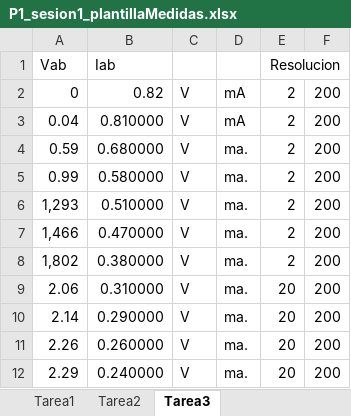
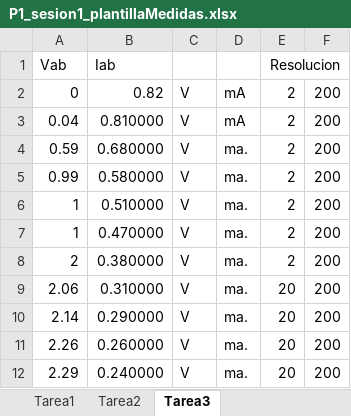
Before and after one commit to WetZap/Practicas-Circuitos, an Excel workbook: Practicas/Sesion 1/P1_sesion1_plantillaMedidas.xlsx, sheet Tarea3, drawn as a sheet; values as stored, in another font and other column widths than the file's, no borders; the diff names each change by its address in the sheet, - before the commit and + after, or states it on an @@ line.

```diff
--- a/Practicas/Sesion 1/P1_sesion1_plantillaMedidas.xlsx (sheet Tarea3)
+++ b/Practicas/Sesion 1/P1_sesion1_plantillaMedidas.xlsx (sheet Tarea3)
-A6: 1,293
+A6: 1
-A7: 1,466
+A7: 1
-A8: 1,802
+A8: 2
```
Also changed, not shown: 1 other file.
